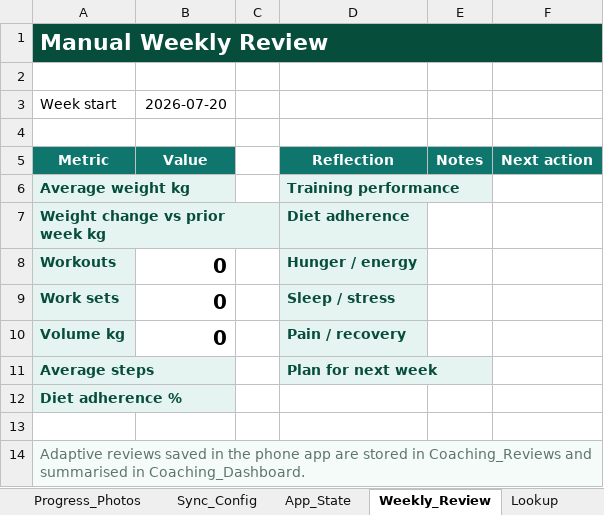
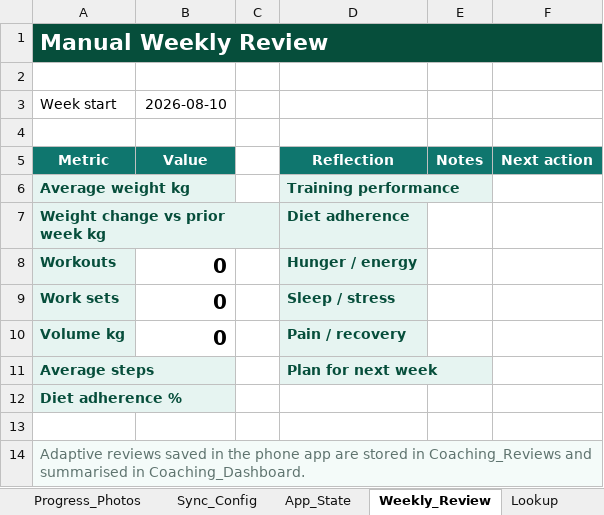
Before and after one commit to nfarrugia1985/Nfarrugia1985.github.io, an Excel workbook: Fitness_Database_Template.xlsx, sheet Weekly_Review, drawn as a sheet; values as stored, in another font and other column widths than the file's, no borders; the diff names each change by its address in the sheet, - before the commit and + after, or states it on an @@ line.

```diff
--- a/Fitness_Database_Template.xlsx (sheet Weekly_Review)
+++ b/Fitness_Database_Template.xlsx (sheet Weekly_Review)
-B3: 2026-07-20
+B3: 2026-08-10
```
Also changed, not shown: sheet Start_Here, sheet Settings, sheet Food_Log, sheet App_State_Backup, sheet App_State, sheet Sync_Config, 2 more sheets, other sheet tabs, charts or pictures, 17 other files.
